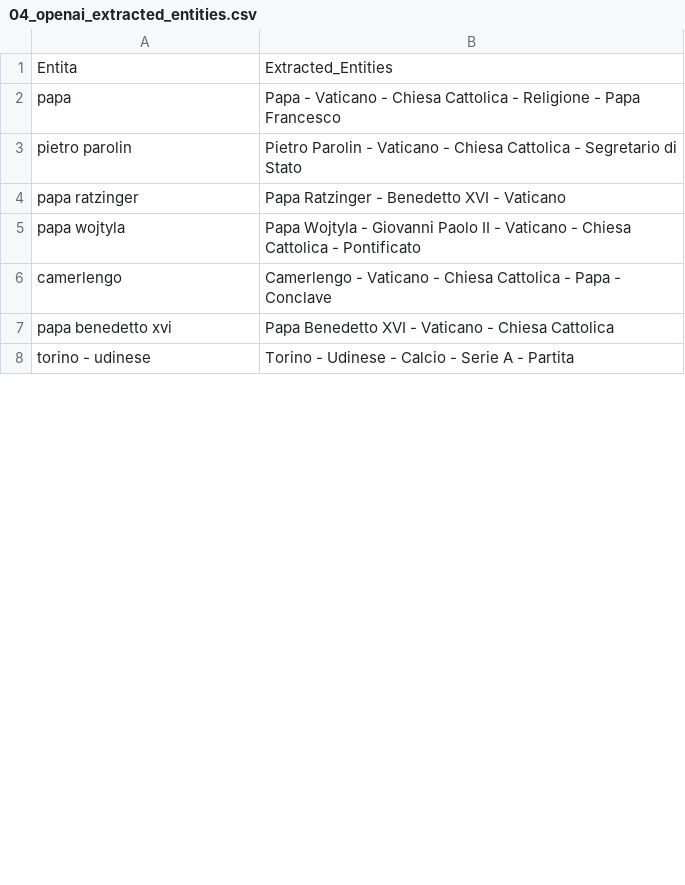
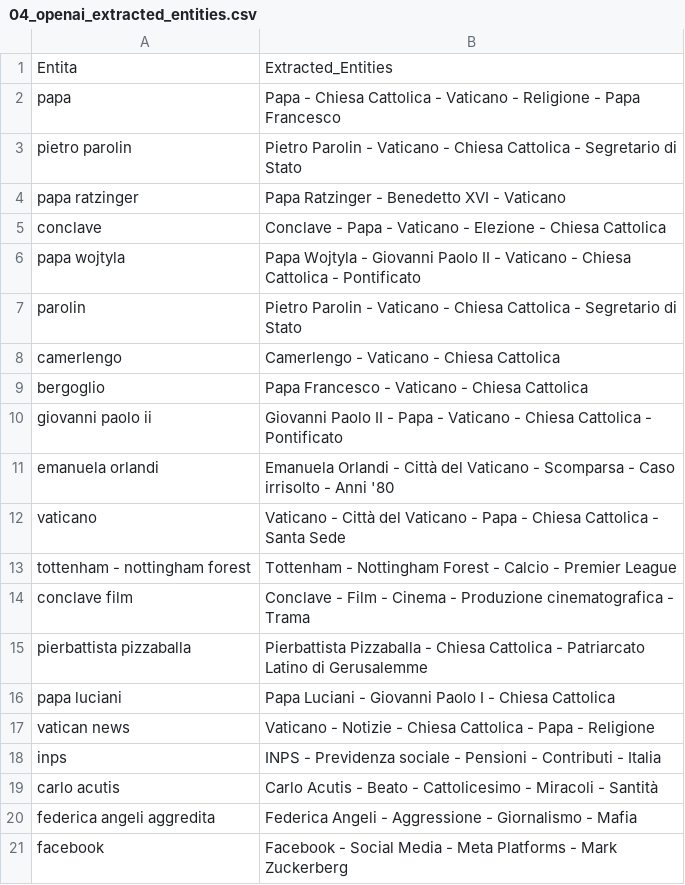
Before and after one commit to maledizionisrls/discover-prophet-website, a CSV file: checkpoint_data/04_openai_extracted_entities.csv, drawn as a sheet; only a part is shown; the shorter side is filled out with more unchanged rows; the diff covers the shown part only.

```diff
--- a/checkpoint_data/04_openai_extracted_entities.csv
+++ b/checkpoint_data/04_openai_extracted_entities.csv
@@ -1,7 +1,21 @@
 Entita,Extracted_Entities
-papa,Papa - Vaticano - Chiesa Cattolica - Religione - Papa Francesco
+papa,Papa - Chiesa Cattolica - Vaticano - Religione - Papa Francesco
 pietro parolin,Pietro Parolin - Vaticano - Chiesa Cattolica - Segretario di Stato
 papa ratzinger,Papa Ratzinger - Benedetto XVI - Vaticano
+conclave,Conclave - Papa - Vaticano - Elezione - Chiesa Cattolica
 papa wojtyla,Papa Wojtyla - Giovanni Paolo II - Vaticano - Chiesa Cattolica - Pontificato
-camerlengo,Camerlengo - Vaticano - Chiesa Cattolica - Papa - Conclave
-papa benedetto xvi,Papa Benedetto XVI - Vaticano - Chiesa Cattolica
+parolin,Pietro Parolin - Vaticano - Chiesa Cattolica - Segretario di Stato
+camerlengo,Camerlengo - Vaticano - Chiesa Cattolica
+bergoglio,Papa Francesco - Vaticano - Chiesa Cattolica
+giovanni paolo ii,Giovanni Paolo II - Papa - Vaticano - Chiesa Cattolica - Pontificato
+emanuela orlandi,Emanuela Orlandi - Città del Vaticano - Scomparsa - Caso irrisolto - Anni '80
+vaticano,Vaticano - Città del Vaticano - Papa - Chiesa Cattolica - Santa Sede
+tottenham - nottingham forest,Tottenham - Nottingham Forest - Calcio - Premier League
+conclave film,Conclave - Film - Cinema - Produzione cinematografica - Trama
+pierbattista pizzaballa,Pierbattista Pizzaballa - Chiesa Cattolica - Patriarcato Latino di Gerusalemme
+papa luciani,Papa Luciani - Giovanni Paolo I - Chiesa Cattolica
+vatican news,Vaticano - Notizie - Chiesa Cattolica - Papa - Religione
+inps,INPS - Previdenza sociale - Pensioni - Contributi - Italia
+carlo acutis,Carlo Acutis - Beato - Cattolicesimo - Miracoli - Santità
+federica angeli aggredita,Federica Angeli - Aggressione - Giornalismo - Mafia
+facebook,Facebook - Social Media - Meta Platforms - Mark Zuckerberg
```
Also changed, not shown: 26 added rows, 38 removed rows and 3 moved rows elsewhere in this file, checkpoint_data/01_entities_ordered_extracted.csv, checkpoint_data/02_context_run_1_scores.csv, 5 other files.
